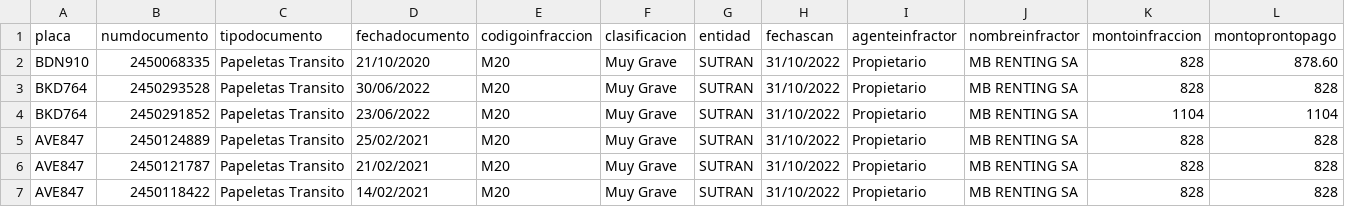
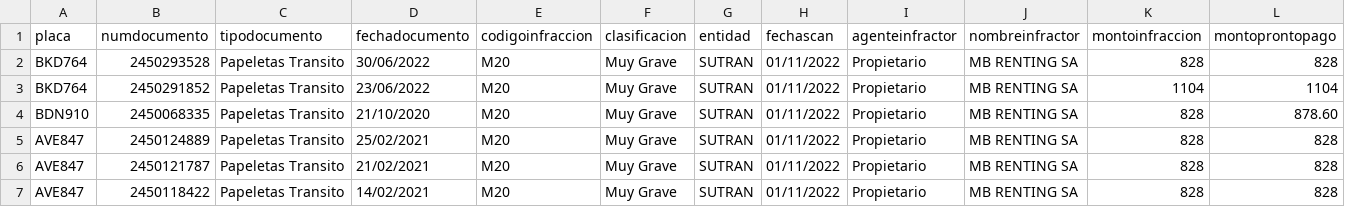
Before and after one commit to ogpa/bot-sutran, a CSV file: papeletas.csv, drawn as a sheet; only a part is shown; removed rows and columns are numbered as before the commit, all else as after; rows hold the shown columns only; the diff names each change by its address in the sheet, - before the commit and + after, or states it on an @@ line.

```diff
--- a/papeletas.csv
+++ b/papeletas.csv
-row 2: BDN910 | 2450068335 | Papeletas Transito | 21/10/2020 | M20 | Muy Grave | SUTRAN | 31/10/2022 | Propietario | MB RENTING SA | 828 | 878.60
-H2:H3 (fechascan): 31/10/2022
+H2:H3 (fechascan): 01/11/2022
+row 4: BDN910 | 2450068335 | Papeletas Transito | 21/10/2020 | M20 | Muy Grave | SUTRAN | 01/11/2022 | Propietario | MB RENTING SA | 828 | 878.60
-H5:H7 (fechascan): 31/10/2022
+H5:H7 (fechascan): 01/11/2022
```
Also changed, not shown: 19 other files.
